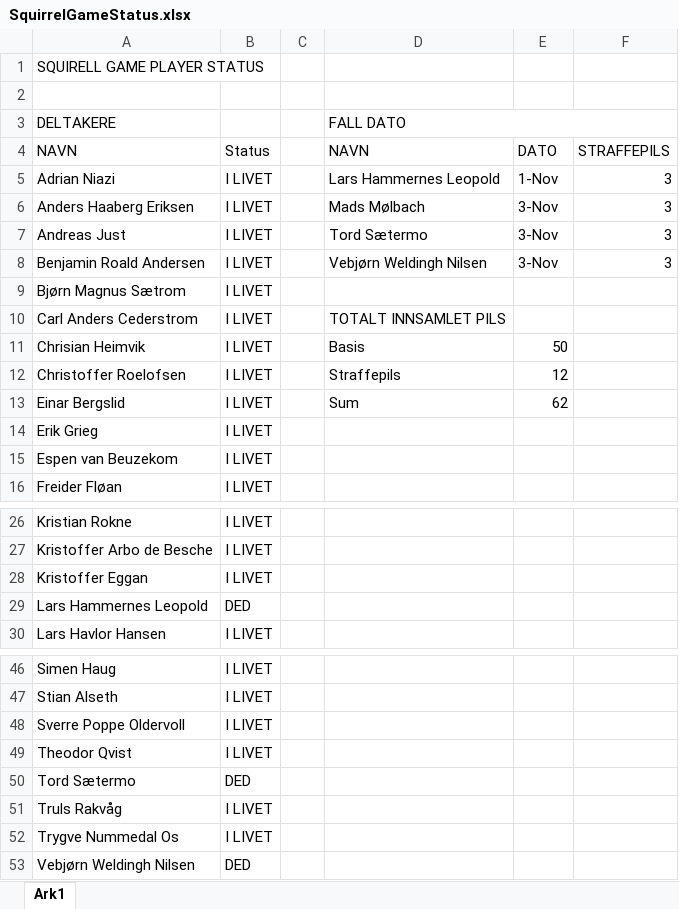
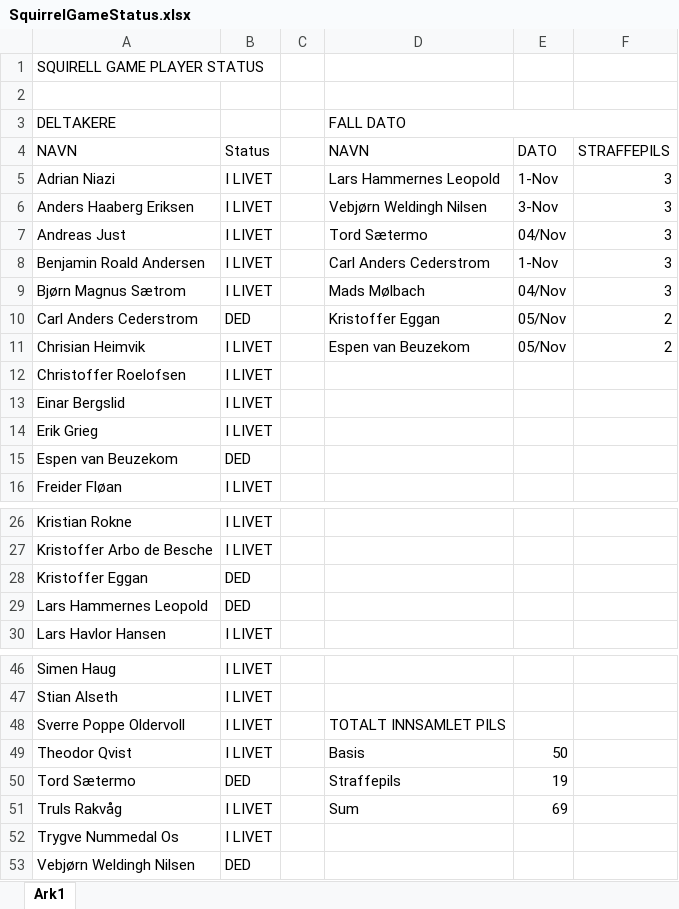
Before and after one commit to NamePending99/Squirrel-Game, an Excel workbook: SquirrelGameStatus.xlsx, sheet Ark1, drawn as a sheet; only a part is shown, gaps mark what is left out; values as stored, in another font and other column widths than the file's, no cell formats; table styles not drawn; the diff names each change by its address in the sheet, - before the commit and + after, or states it on an @@ line.

Commit message:
Update SquirrelGameStatus.xlsx

```diff
--- a/SquirrelGameStatus.xlsx (sheet Ark1)
+++ b/SquirrelGameStatus.xlsx (sheet Ark1)
-D6 (FALL DATO): Mads Mølbach
+D6 (FALL DATO): Vebjørn Weldingh Nilsen
-E7: 3-Nov
+E7: 04/Nov
-D8 (FALL DATO): Vebjørn Weldingh Nilsen
+D8 (FALL DATO): Carl Anders Cederstrom
-E8: 3-Nov
+E8: 1-Nov
-D9 (FALL DATO): (empty)
+D9 (FALL DATO): Mads Mølbach
-E9: (empty)
+E9: 04/Nov
-F9: (empty)
+F9: 3
-B10: I LIVET
+B10: DED
-D10 (FALL DATO): TOTALT INNSAMLET PILS
+D10 (FALL DATO): Kristoffer Eggan
-E10: (empty)
+E10: 05/Nov
-F10:F11: (empty)
+F10:F11: 2
-D11 (FALL DATO): Basis
+D11 (FALL DATO): Espen van Beuzekom
-E11: 50
+E11: 05/Nov
-D12 (FALL DATO): Straffepils
+D12 (FALL DATO): (empty)
-E12: 12
+E12: (empty)
-D13 (FALL DATO): Sum
+D13 (FALL DATO): (empty)
-E13: 62
+E13: (empty)
-B15: I LIVET
+B15: DED
-B28: I LIVET
+B28: DED
-D48 (FALL DATO): (empty)
+D48 (FALL DATO): TOTALT INNSAMLET PILS
-D49 (FALL DATO): (empty)
+D49 (FALL DATO): Basis
-E49: (empty)
+E49: 50
-D50 (FALL DATO): (empty)
+D50 (FALL DATO): Straffepils
-E50: (empty)
+E50: 19
-D51 (FALL DATO): (empty)
+D51 (FALL DATO): Sum
-E51: (empty)
+E51: 69
```
Also changed, not shown: cell formats.
